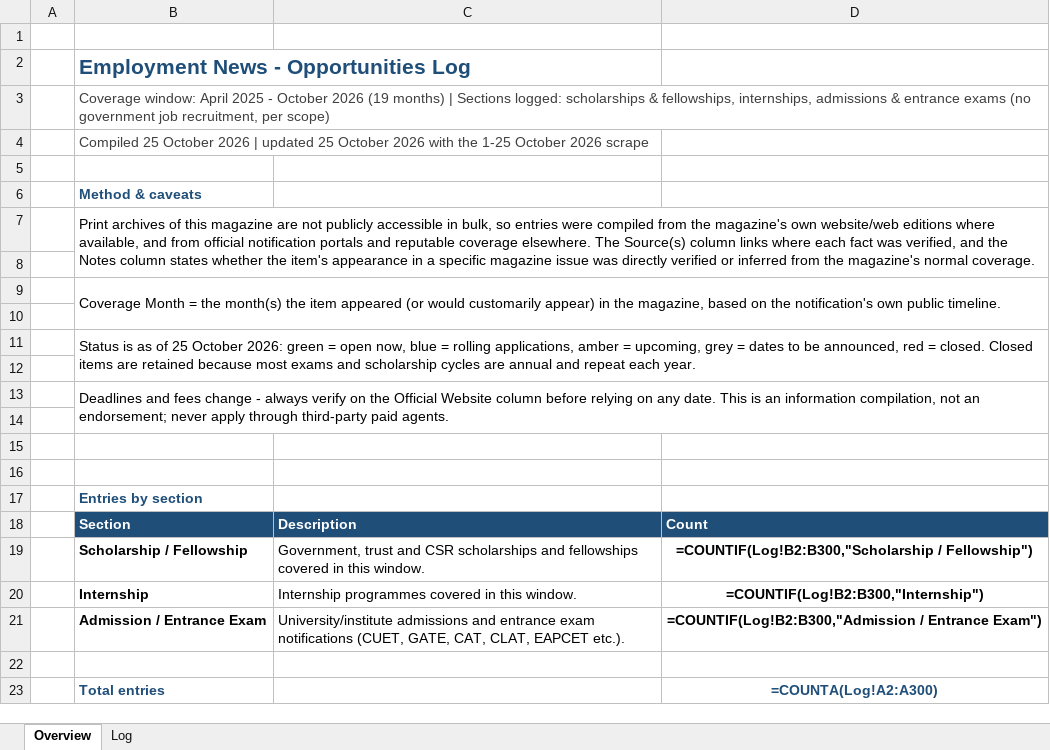
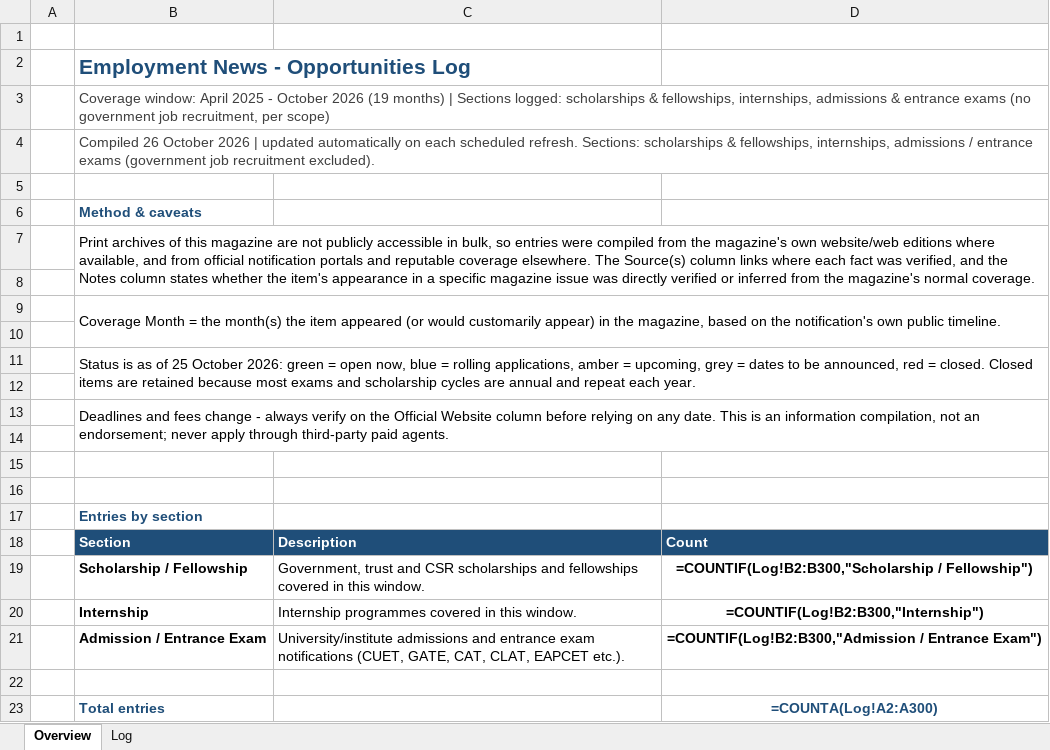
Before and after one commit to ArjunTheUnique/opportunity-tracker, an Excel workbook: career-magazines/EmploymentNews_Log_Apr2025-Sep2026.xlsx, sheet Overview, drawn as a sheet; values as stored, in another font and other column widths than the file's, no borders; formulas without a stored value are shown as written; the diff names each change by its address in the sheet, - before the commit and + after, or states it on an @@ line.

```diff
--- a/career-magazines/EmploymentNews_Log_Apr2025-Sep2026.xlsx (sheet Overview)
+++ b/career-magazines/EmploymentNews_Log_Apr2025-Sep2026.xlsx (sheet Overview)
-B4: Compiled 25 October 2026 | updated 25 October 2026 with the 1-25 October 2026 scrape
+B4: Compiled 26 October 2026 | updated automatically on each scheduled refresh. Sections: scholarships & fellowships, internships, admissions / entrance exams (government job recruitment excluded).
```
Also changed, not shown: sheet Log.
